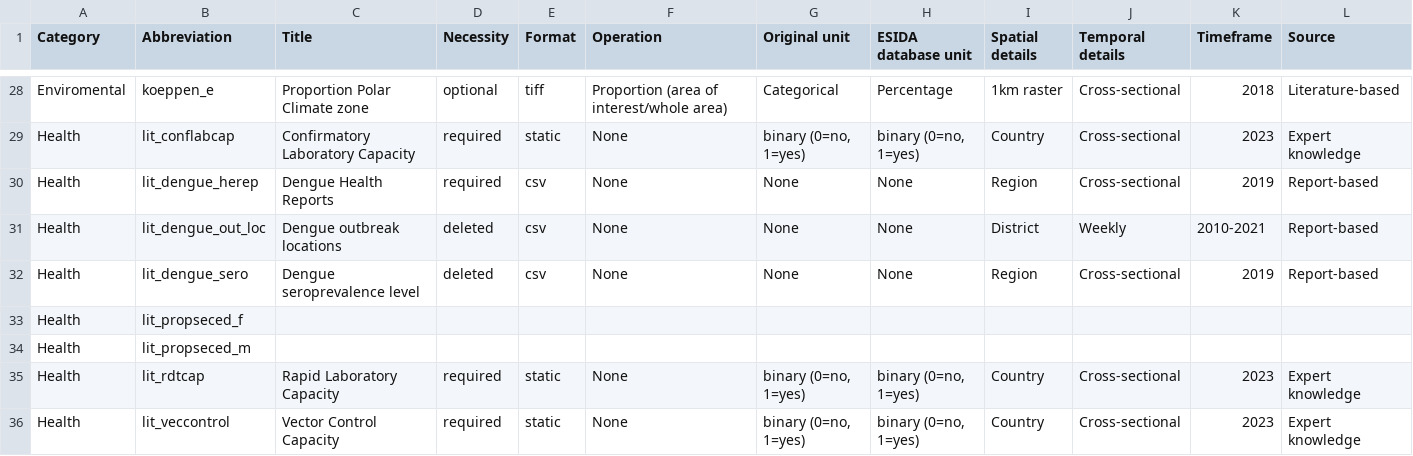
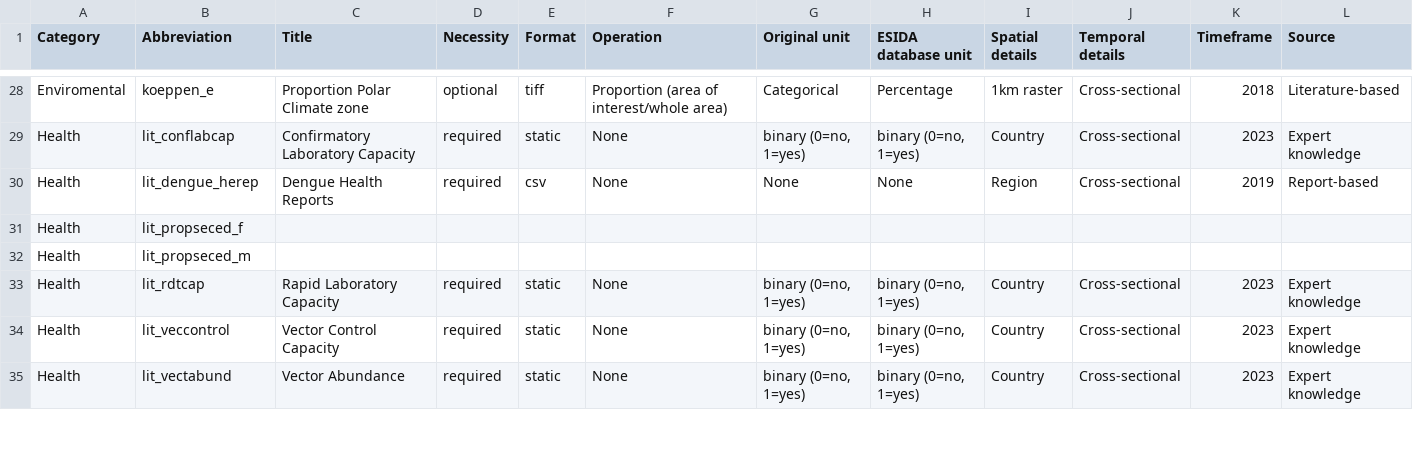
Before and after one commit to MARS-Group-HAW/esida-db, a CSV file: input/meta_data/DB_Meta_Sheet - Documentation.csv, drawn as a sheet; only a part is shown, gaps mark what is left out; the shorter side is filled out with more unchanged rows; rows hold the shown columns only; the diff names each change by its address in the sheet, - before the commit and + after, or states it on an @@ line.

```diff
--- a/input/meta_data/DB_Meta_Sheet - Documentation.csv
+++ b/input/meta_data/DB_Meta_Sheet - Documentation.csv
-row 31: Health | lit_dengue_out_loc | Dengue outbreak locations | deleted | csv | None | None | None | District | Weekly | 2010-2021 | Report-based
-row 32: Health | lit_dengue_sero | Dengue seroprevalence level | deleted | csv | None | None | None | Region | Cross-sectional | 2019 | Report-based
```
Also changed, not shown: input/meta_data/DB_Meta_Sheet - Metadata.csv, 4 other files.
